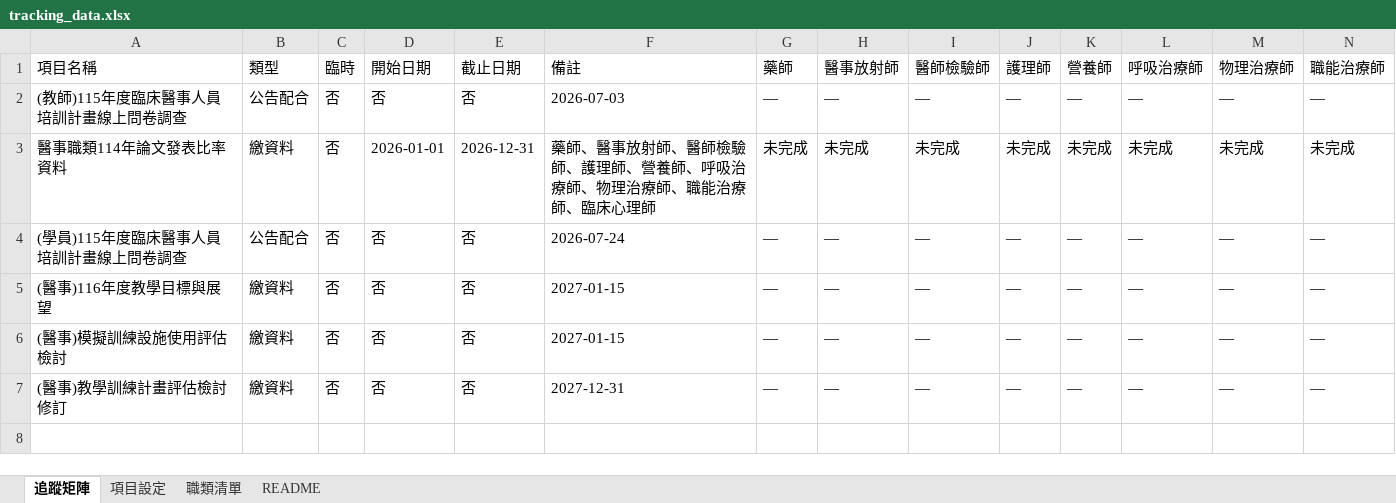
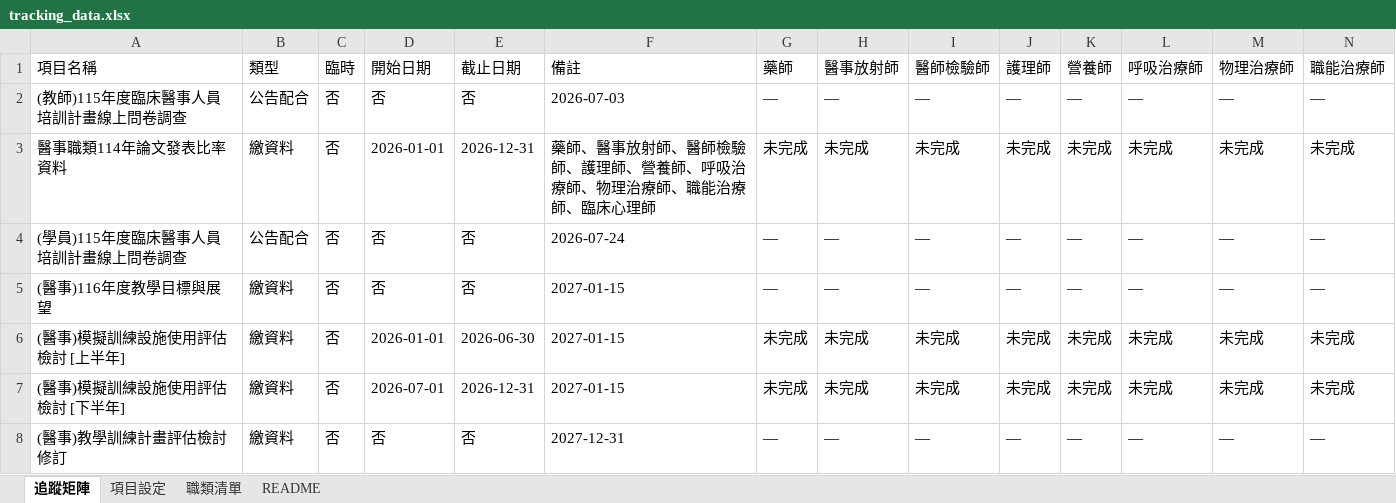
Before and after one commit to jmmvudci/teaching-tracking, an Excel workbook: tracking_data.xlsx, sheet 追蹤矩陣, drawn as a sheet; only a part is shown; values as stored, in another font and other column widths than the file's, no borders; removed rows and columns are numbered as before the commit, all else as after; rows hold the shown columns only; the diff names each change by its address in the sheet, - before the commit and + after, or states it on an @@ line.

Commit message:
update tracking data 2026/6/3 下午2:59:12

```diff
--- a/tracking_data.xlsx (sheet 追蹤矩陣)
+++ b/tracking_data.xlsx (sheet 追蹤矩陣)
-row 6: (醫事)模擬訓練設施使用評估檢討 | 繳資料 | 否 | 否 | 否 | 2027-01-15 | — | — | — | — | — | — | — | —
+row 6: (醫事)模擬訓練設施使用評估檢討 [上半年] | 繳資料 | 否 | 2026-01-01 | 2026-06-30 | 2027-01-15 | 未完成 | 未完成 | 未完成 | 未完成 | 未完成 | 未完成 | 未完成 | 未完成
+row 7: (醫事)模擬訓練設施使用評估檢討 [下半年] | 繳資料 | 否 | 2026-07-01 | 2026-12-31 | 2027-01-15 | 未完成 | 未完成 | 未完成 | 未完成 | 未完成 | 未完成 | 未完成 | 未完成
```
Also changed, not shown: sheet 項目設定, sheet README.
